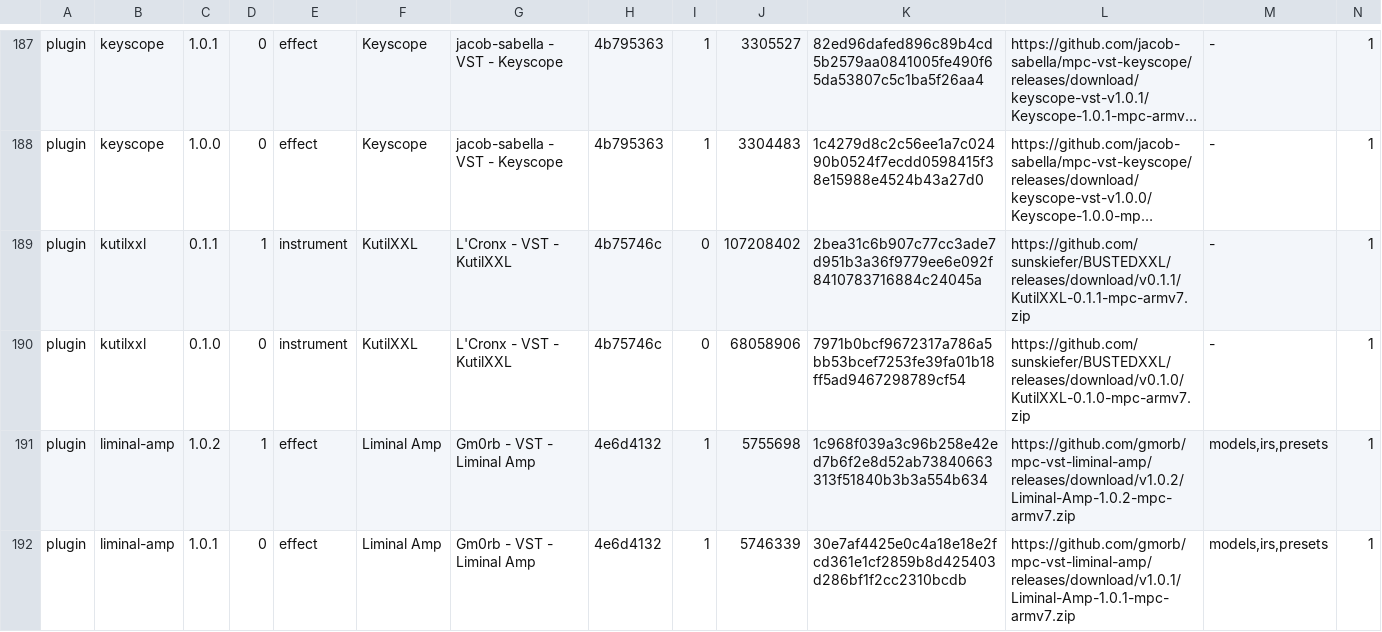
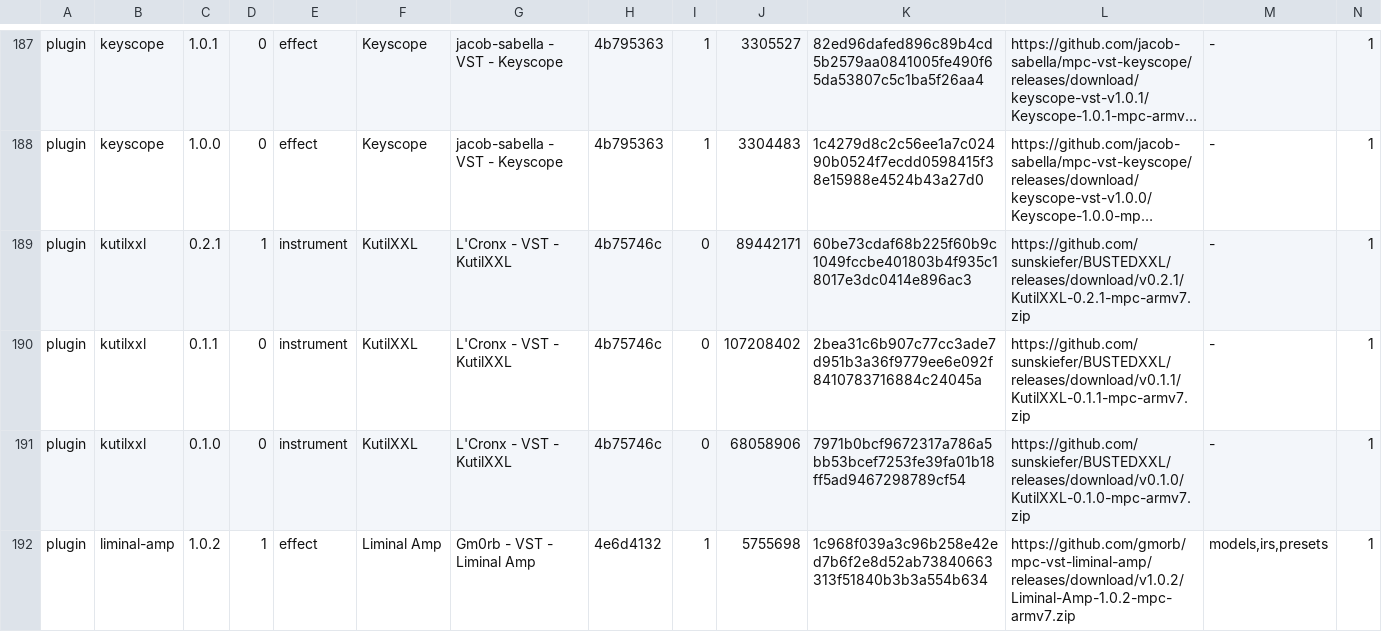
Before and after one commit to sd88me/sd88me.github.io, a TSV file: mpc-vst-plugins-dryrun/catalog.tsv, drawn as a sheet; only a part is shown, gaps mark what is left out; the shorter side is filled out with more unchanged rows; long unchanged cells end in …; addresses are those after the commit; rows hold the shown columns only; the diff names each change by its address in the sheet, - before the commit and + after, or states it on an @@ line.

Commit message:
Mirror the catalog from sd88me/mpc-vst-plugins@6dd48fa

```diff
--- a/mpc-vst-plugins-dryrun/catalog.tsv
+++ b/mpc-vst-plugins-dryrun/catalog.tsv
+row 189: plugin | kutilxxl | 0.2.1 | 1 | instrument | KutilXXL | L'Cronx - VST - KutilXXL | 4b75746c | 0 | 89442171 | 60be73cdaf68b225f60b9c1049fccbe401803b4f935c18017e3dc0414e896ac3 | https://github.com/sunskiefer/BUSTEDXXL/releases/download/v0.2.1/KutilXXL-0.2.1-mpc-armv7.zip | - | 1
-D190: 1
+D190: 0
```
Also changed, not shown: 2 other files.
